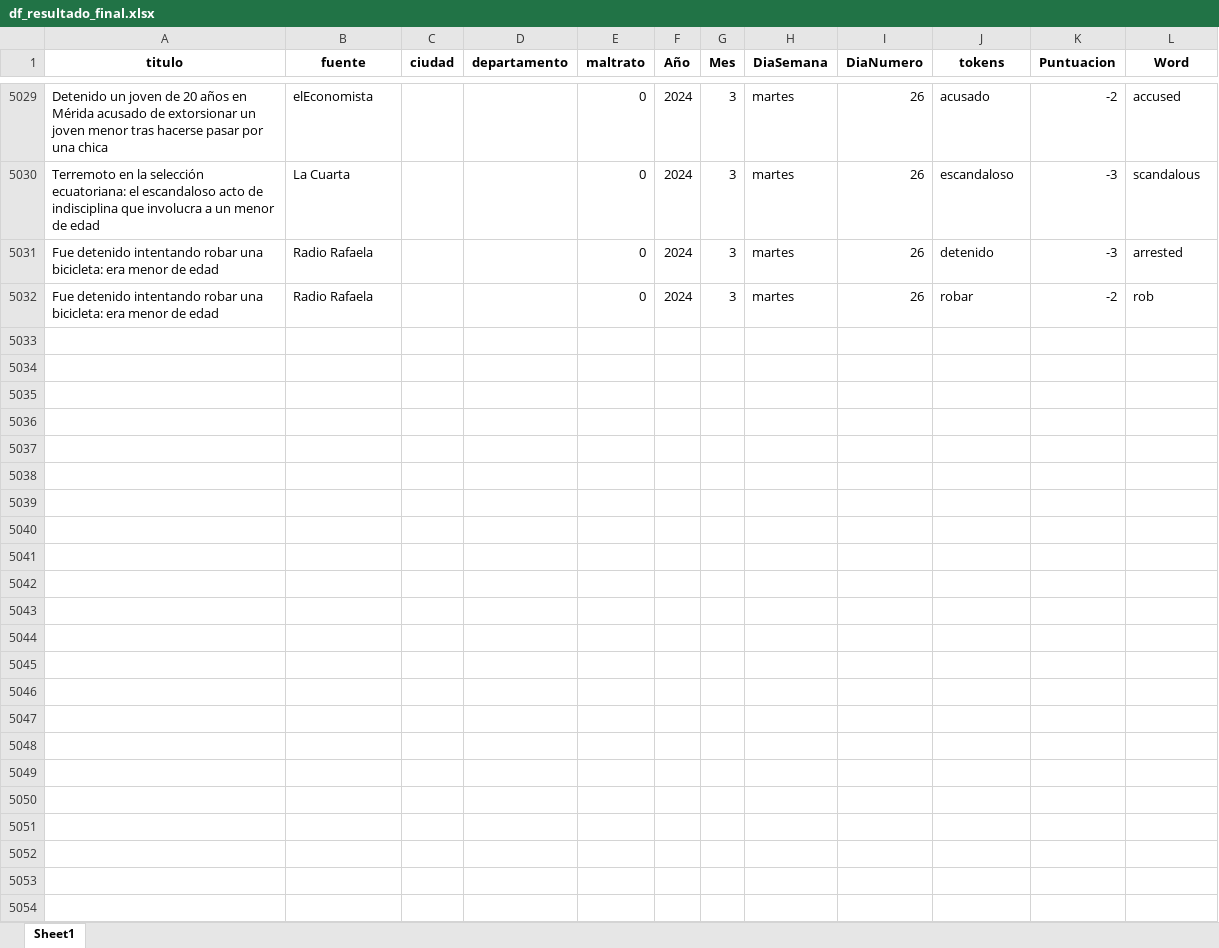
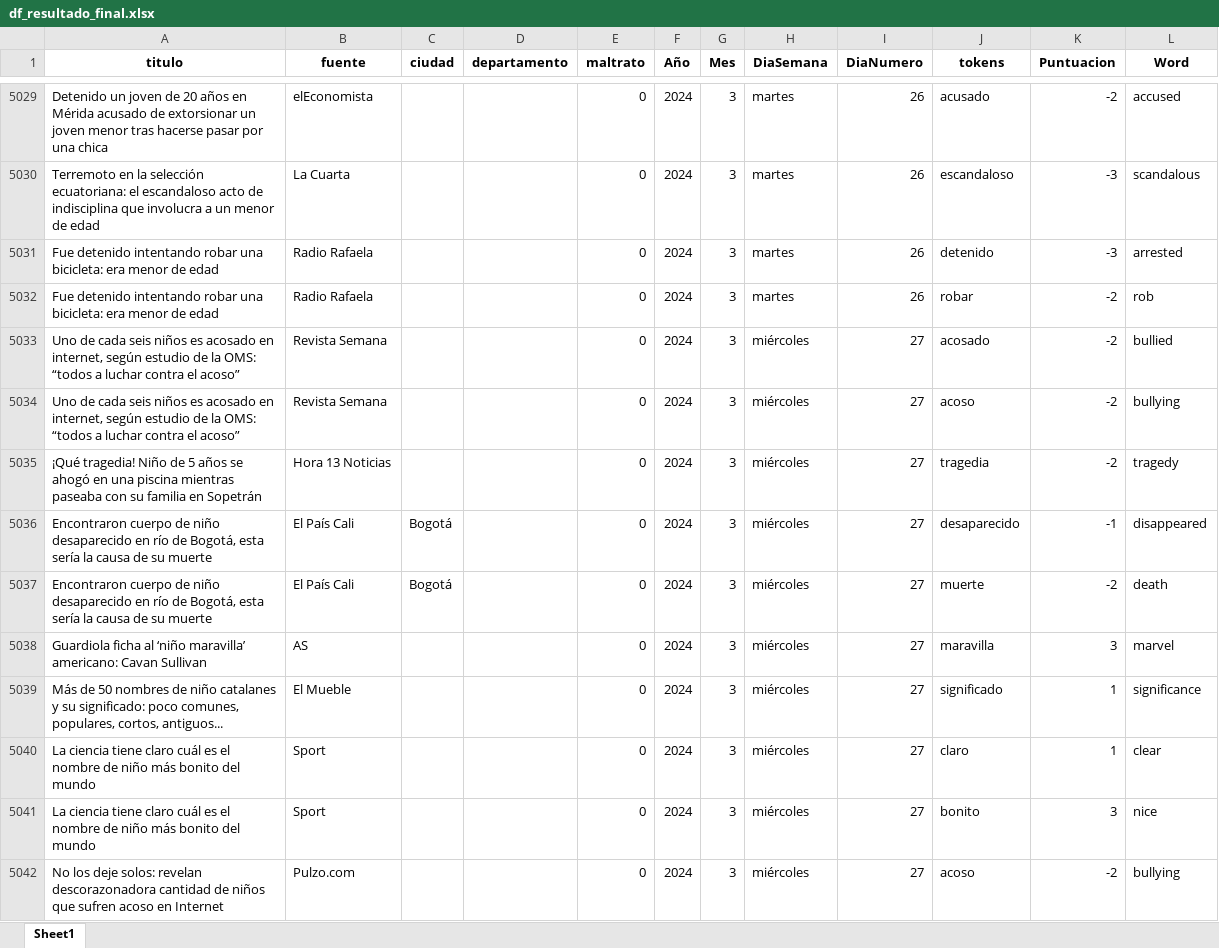
Before and after one commit to ICBF-Analitica/Monitoreo_de_medios, an Excel workbook: Data/df_resultado_final.xlsx, sheet Sheet1, drawn as a sheet; only a part is shown, gaps mark what is left out; values as stored, in another font and other column widths than the file's, no borders; the diff covers the shown part only; the diff names each change by its address in the sheet, - before the commit and + after, or states it on an @@ line.

```diff
--- a/Data/df_resultado_final.xlsx (sheet Sheet1)
+++ b/Data/df_resultado_final.xlsx (sheet Sheet1)
+row 5033: Uno de cada seis niños es acosado en internet, según estudio de la OMS: “todos a luchar contra el acoso” | Revista Semana |  |  | 0 | 2024 | 3 | miércoles | 27 | acosado | -2 | bullied
+row 5034: Uno de cada seis niños es acosado en internet, según estudio de la OMS: “todos a luchar contra el acoso” | Revista Semana |  |  | 0 | 2024 | 3 | miércoles | 27 | acoso | -2 | bullying
+row 5035: ¡Qué tragedia! Niño de 5 años se ahogó en una piscina mientras paseaba con su familia en Sopetrán | Hora 13 Noticias |  |  | 0 | 2024 | 3 | miércoles | 27 | tragedia | -2 | tragedy
+row 5036: Encontraron cuerpo de niño desaparecido en río de Bogotá, esta sería la causa de su muerte | El País Cali | Bogotá |  | 0 | 2024 | 3 | miércoles | 27 | desaparecido | -1 | disappeared
+row 5037: Encontraron cuerpo de niño desaparecido en río de Bogotá, esta sería la causa de su muerte | El País Cali | Bogotá |  | 0 | 2024 | 3 | miércoles | 27 | muerte | -2 | death
+row 5038: Guardiola ficha al ‘niño maravilla’ americano: Cavan Sullivan | AS |  |  | 0 | 2024 | 3 | miércoles | 27 | maravilla | 3 | marvel
+row 5039: Más de 50 nombres de niño catalanes y su significado: poco comunes, populares, cortos, antiguos... | El Mueble |  |  | 0 | 2024 | 3 | miércoles | 27 | significado | 1 | significance
+row 5040: La ciencia tiene claro cuál es el nombre de niño más bonito del mundo | Sport |  |  | 0 | 2024 | 3 | miércoles | 27 | claro | 1 | clear
+row 5041: La ciencia tiene claro cuál es el nombre de niño más bonito del mundo | Sport |  |  | 0 | 2024 | 3 | miércoles | 27 | bonito | 3 | nice
+row 5042: No los deje solos: revelan descorazonadora cantidad de niños que sufren acoso en Internet | Pulzo.com |  |  | 0 | 2024 | 3 | miércoles | 27 | acoso | -2 | bullying
```
Also changed, not shown: 70 added rows elsewhere in this sheet, Data/consolidado_noticias.xlsx.
